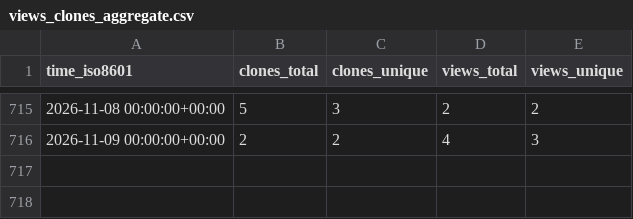
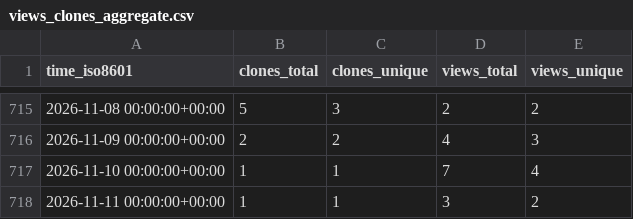
Before and after one commit to dhschall/repo-statistics, a CSV file: dhschall/llbp/ghrs-data/views_clones_aggregate.csv, drawn as a sheet; only a part is shown, gaps mark what is left out.

```diff
--- a/dhschall/llbp/ghrs-data/views_clones_aggregate.csv
+++ b/dhschall/llbp/ghrs-data/views_clones_aggregate.csv
@@ -716 +716,3 @@ time_iso8601,clones_total,clones_unique,views_total,views_unique
 2026-11-09 00:00:00+00:00,2,2,4,3
+2026-11-10 00:00:00+00:00,1,1,7,4
+2026-11-11 00:00:00+00:00,1,1,3,2
```
Also changed, not shown: 1 other file.
